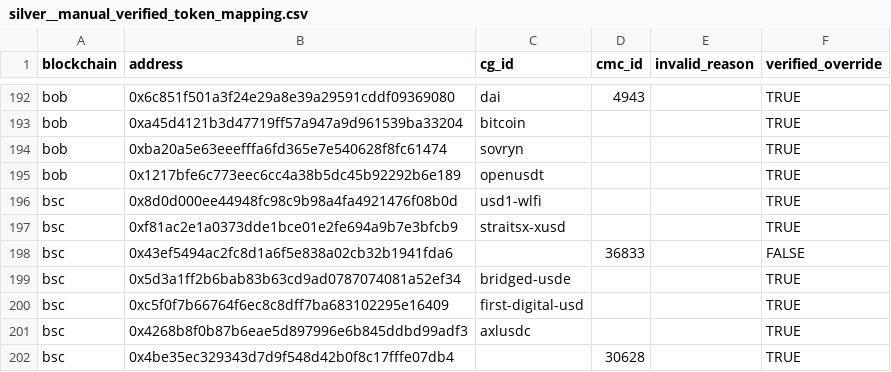
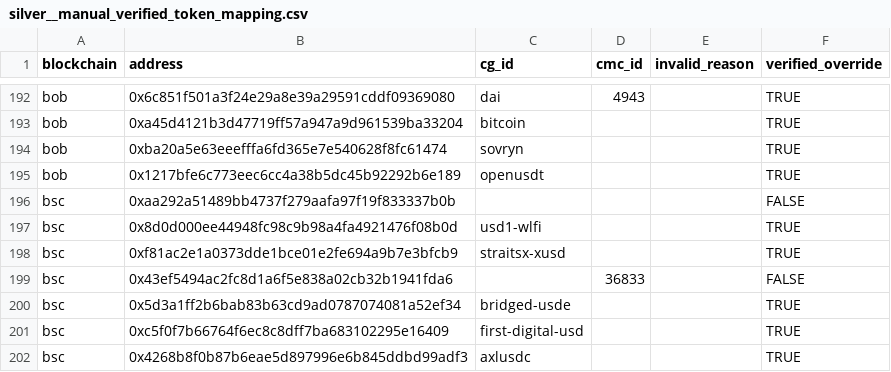
Before and after one commit to FlipsideCrypto/crosschain-models, a CSV file: data/metrics/silver__manual_verified_token_mapping.csv, drawn as a sheet; only a part is shown, gaps mark what is left out; the shorter side is filled out with more unchanged rows.

```diff
--- a/data/metrics/silver__manual_verified_token_mapping.csv
+++ b/data/metrics/silver__manual_verified_token_mapping.csv
@@ -195,2 +195,3 @@ bob,0xba20a5e63eeefffa6fd365e7e540628f8fc61474,sovryn,,,TRUE
 bob,0x1217bfe6c773eec6cc4a38b5dc45b92292b6e189,openusdt,,,TRUE
+bsc,0xaa292a51489bb4737f279aafa97f19f833337b0b,,,,FALSE
 bsc,0x8d0d000ee44948fc98c9b98a4fa4921476f08b0d,usd1-wlfi,,,TRUE
```
Also changed, not shown: 1 other file.
